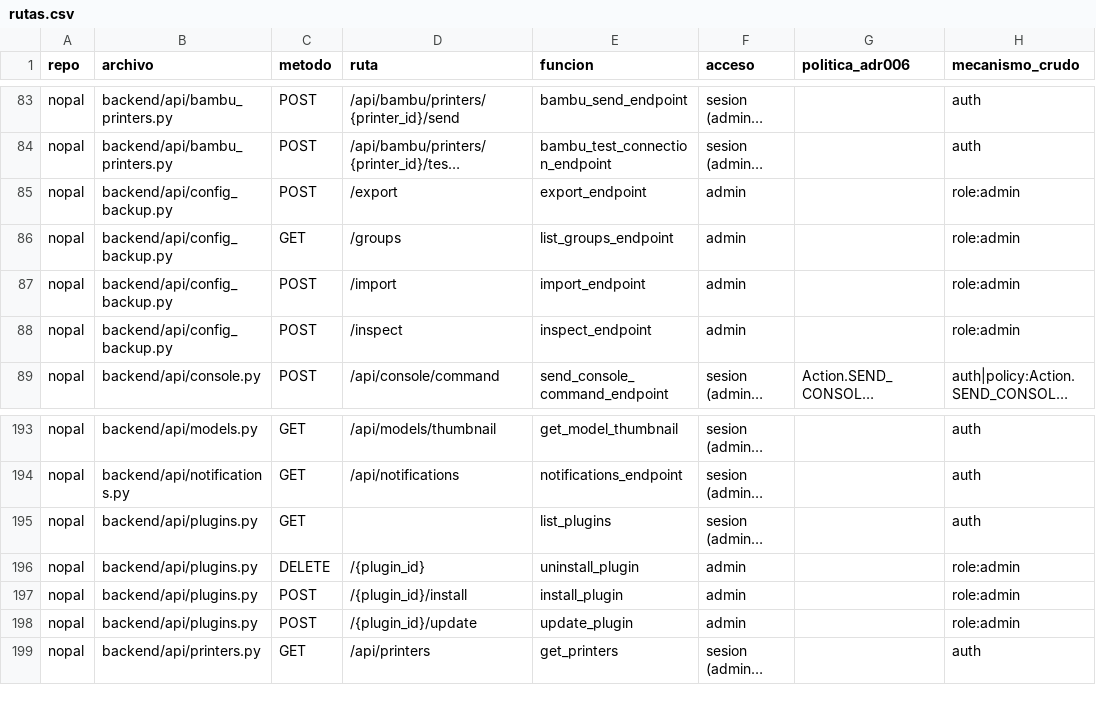
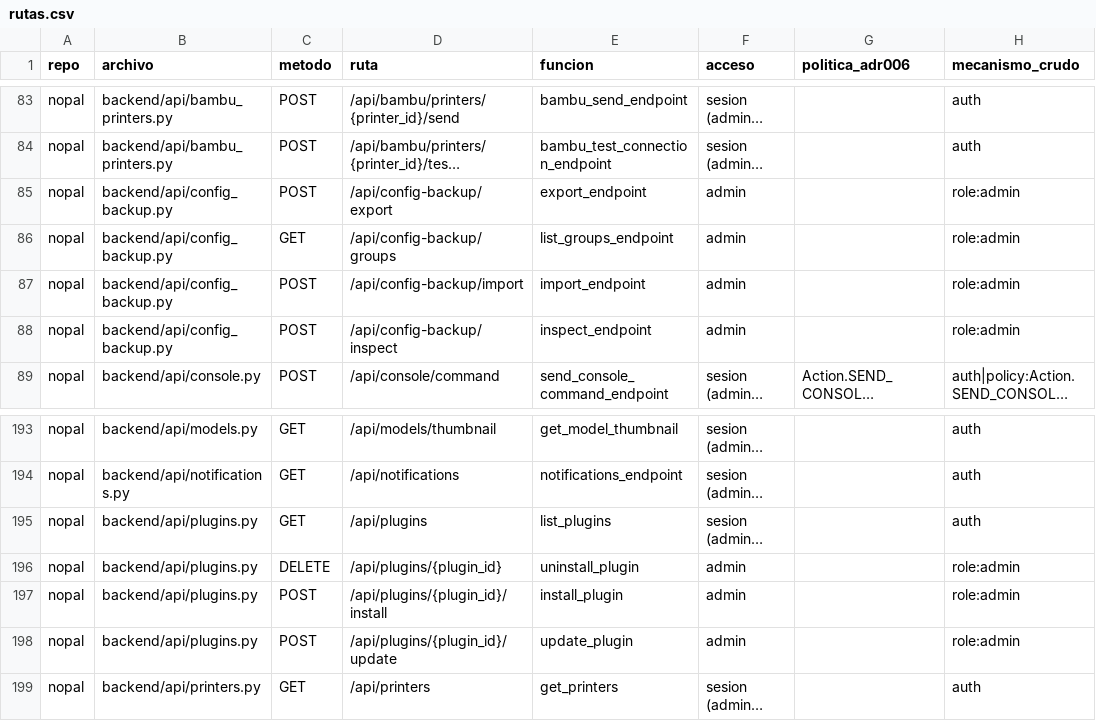
Before and after one commit to charlymigenes-ux/nopal-docs, a CSV file: auditoria/data/rutas.csv, drawn as a sheet; only a part is shown, gaps mark what is left out; long unchanged cells end in …; the diff covers the shown part only; the diff names each change by its address in the sheet, - before the commit and + after, or states it on an @@ line.

```diff
--- a/auditoria/data/rutas.csv
+++ b/auditoria/data/rutas.csv
-D85 (ruta): /export
+D85 (ruta): /api/config-backup/export
-D86 (ruta): /groups
+D86 (ruta): /api/config-backup/groups
-D87 (ruta): /import
+D87 (ruta): /api/config-backup/import
-D88 (ruta): /inspect
+D88 (ruta): /api/config-backup/inspect
-D195 (ruta): (empty)
+D195 (ruta): /api/plugins
-D196 (ruta): /{plugin_id}
+D196 (ruta): /api/plugins/{plugin_id}
-D197 (ruta): /{plugin_id}/install
+D197 (ruta): /api/plugins/{plugin_id}/install
-D198 (ruta): /{plugin_id}/update
+D198 (ruta): /api/plugins/{plugin_id}/update
```
Also changed, not shown: 42 edited cells elsewhere in this file, 4 other files.
